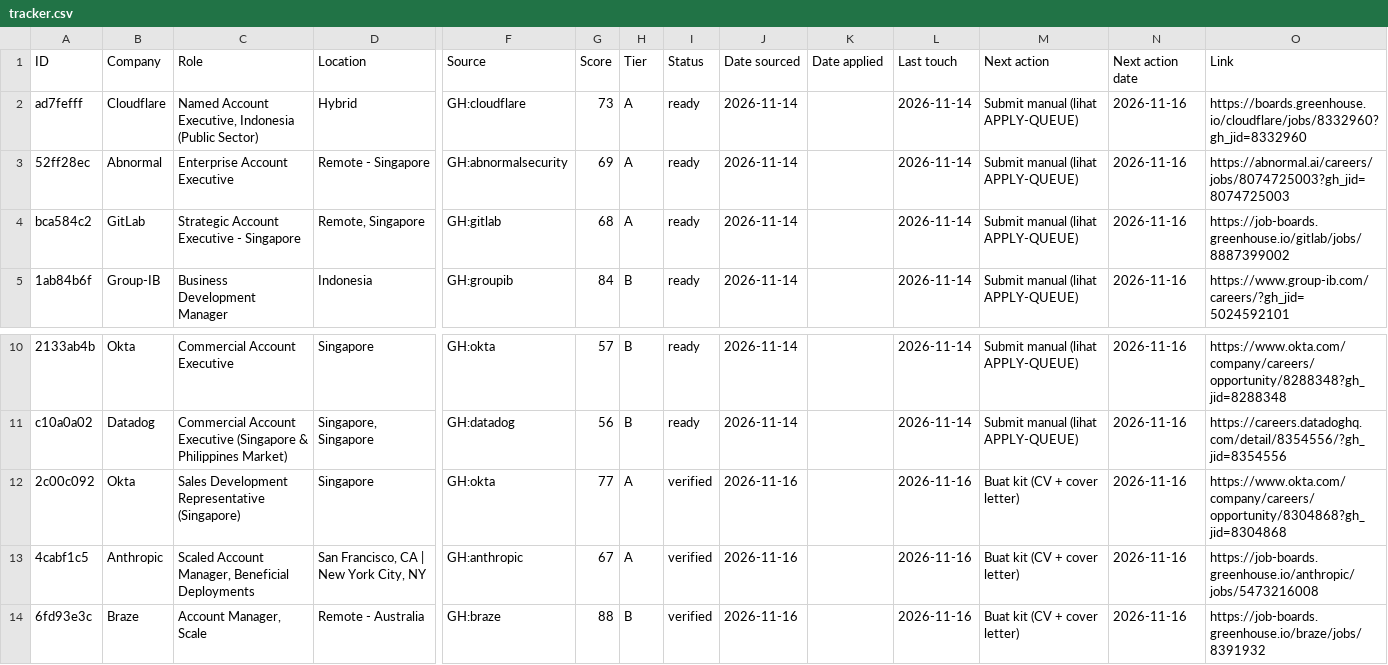
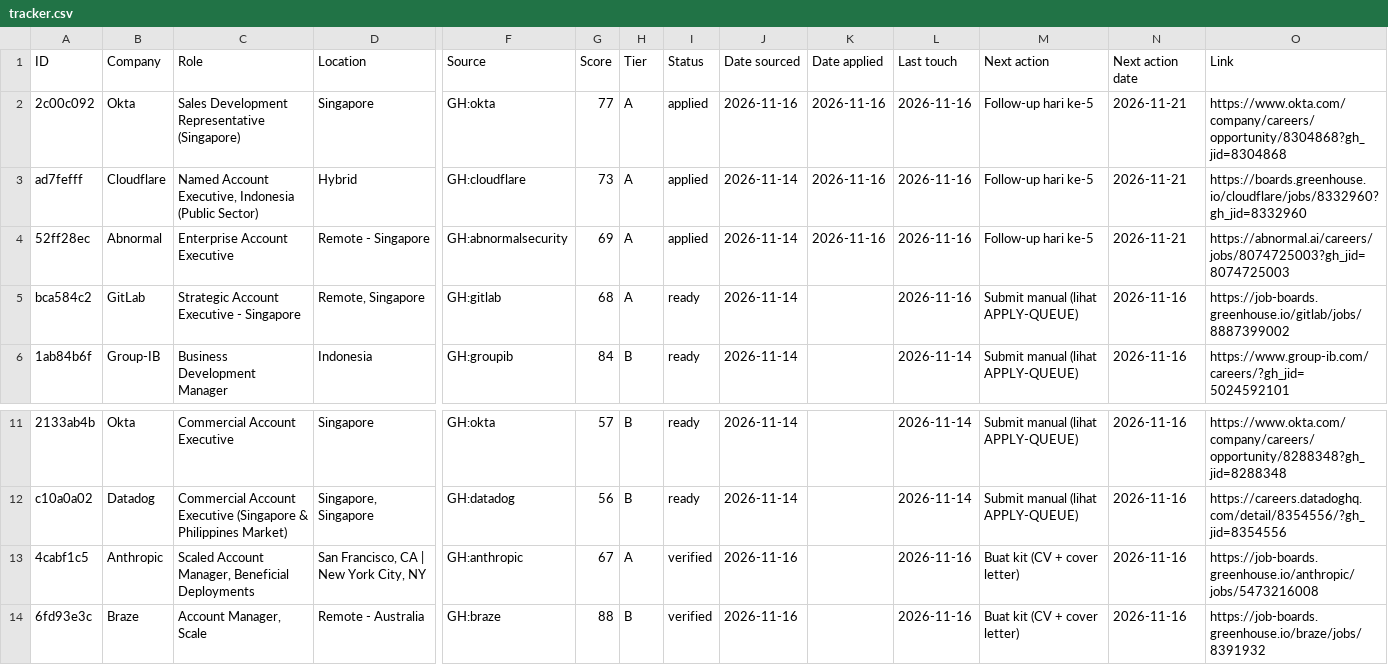
Before and after one commit to hadijayyy/jobapply-bd, a CSV file: job-search/tracker.csv, drawn as a sheet; only a part is shown, gaps mark what is left out; removed rows and columns are numbered as before the commit, all else as after; rows hold the shown columns only; the diff names each change by its address in the sheet, - before the commit and + after, or states it on an @@ line.

```diff
--- a/job-search/tracker.csv
+++ b/job-search/tracker.csv
+row 2: 2c00c092 | Okta | Sales Development Representative (Singapore) | Singapore | GH:okta | 77 | A | applied | 2026-11-16 | 2026-11-16 | 2026-11-16 | Follow-up hari ke-5 | 2026-11-21 | https://www.okta.com/company/careers/opportunity/8304868?gh_jid=8304868
-I3:I4 (Status): ready
+I3:I4 (Status): applied
-K3:K4 (Date applied): (empty)
+K3:K4 (Date applied): 2026-11-16
-L3:L5 (Last touch): 2026-11-14
+L3:L5 (Last touch): 2026-11-16
-M3:M4 (Next action): Submit manual (lihat APPLY-QUEUE)
+M3:M4 (Next action): Follow-up hari ke-5
-N3:N4 (Next action date): 2026-11-16
+N3:N4 (Next action date): 2026-11-21
-row 12: 2c00c092 | Okta | Sales Development Representative (Singapore) | Singapore | GH:okta | 77 | A | verified | 2026-11-16 |  | 2026-11-16 | Buat kit (CV + cover letter) | 2026-11-16 | https://www.okta.com/company/careers/opportunity/8304868?gh_jid=8304868
```
Also changed, not shown: 4 other files.
